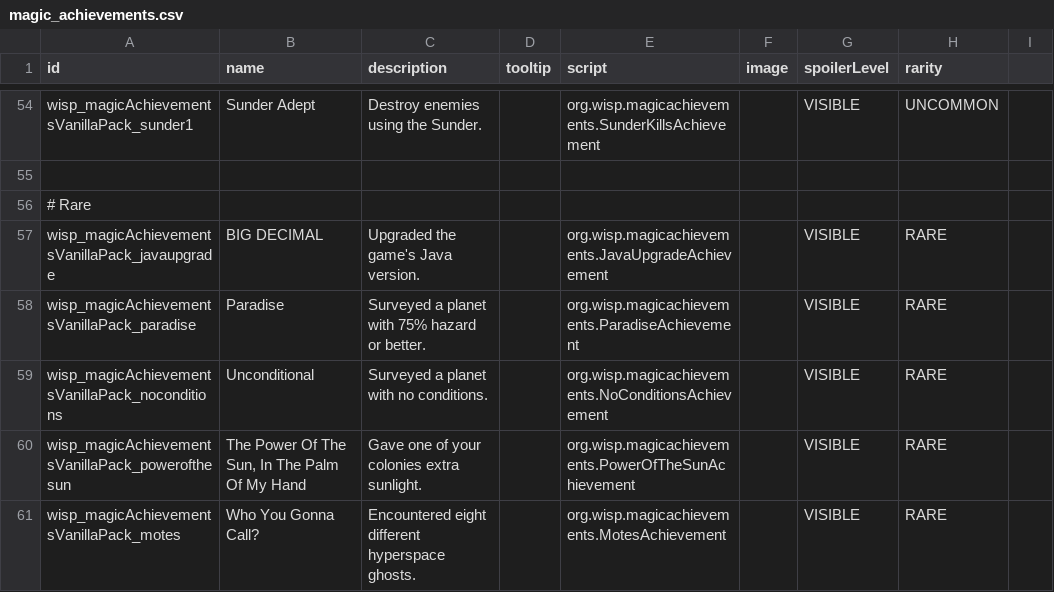
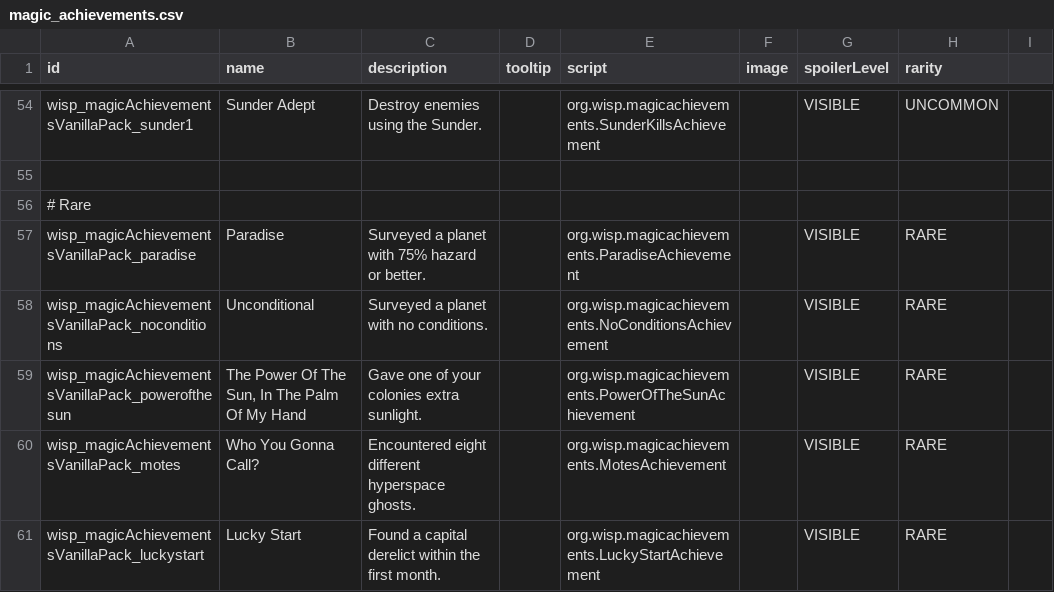
Before and after one commit to MagicLibStarsector/MagicAchievementsVanillaPack, a CSV file: data/config/magic_achievements.csv, drawn as a sheet; only a part is shown, gaps mark what is left out; the shorter side is filled out with more unchanged rows; the diff names each change by its address in the sheet, - before the commit and + after, or states it on an @@ line.

```diff
--- a/data/config/magic_achievements.csv
+++ b/data/config/magic_achievements.csv
-row 57: wisp_magicAchievementsVanillaPack_javaupgrade | BIG DECIMAL | Upgraded the game's Java version. |  | org.wisp.magicachievements.JavaUpgradeAchievement |  | VISIBLE | RARE
```
Also changed, not shown: data/config/paintjobs/magic_paintjobs.csv, 10 other files.
